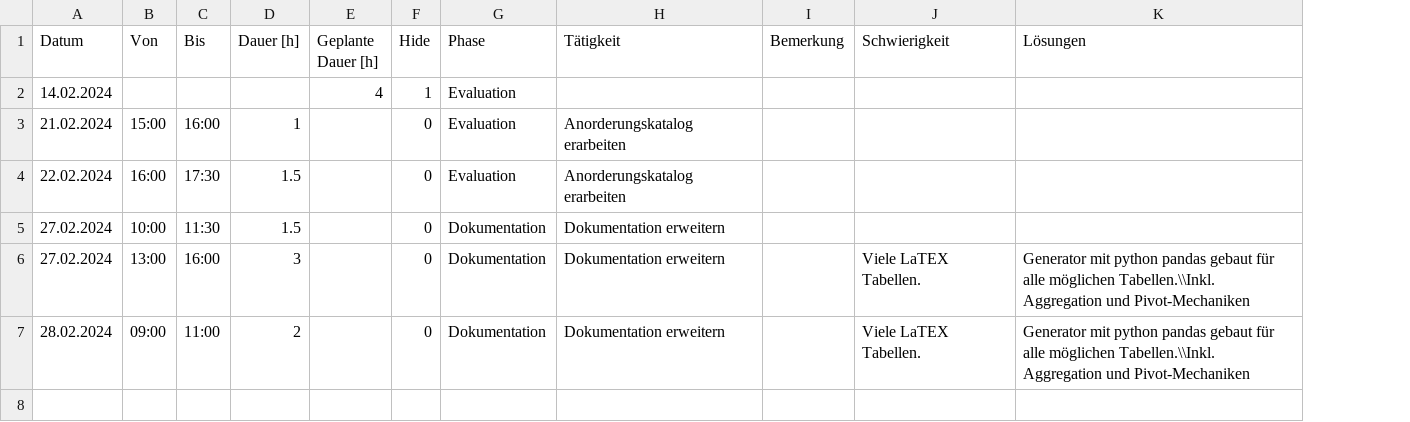
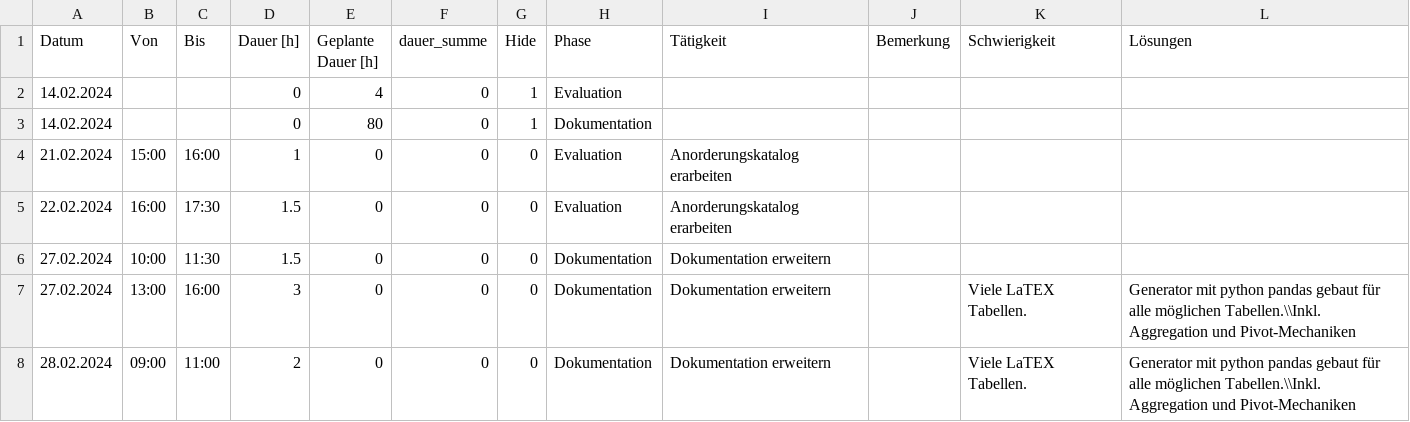
Before and after one commit to TheOriginalGraLargeShrimpakaReaper/Diplomarbeit, a CSV file: src/source/tables/arbeitsrapport.CSV, drawn as a sheet; addresses are those after the commit; the diff names each change by its address in the sheet, - before the commit and + after, or states it on an @@ line.

```diff
--- a/src/source/tables/arbeitsrapport.CSV
+++ b/src/source/tables/arbeitsrapport.CSV
+column F (dauer_summe), row 2: 0; rows 4-8: all 0
-D2 (Dauer [h]): (empty)
+D2 (Dauer [h]): 0
+row 3: 14.02.2024 |  |  | 0 | 80 | 0 | 1 | Dokumentation
-E4:E8 (Geplante Dauer [h]): (empty)
+E4:E8 (Geplante Dauer [h]): 0
```
Also changed, not shown: 7 other files.
